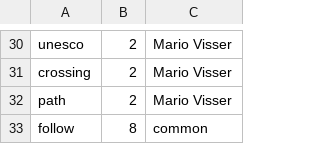
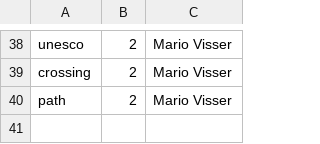
Before and after one commit to haojing9058/FlickrMatch, a CSV file: static/description.csv, drawn as a sheet; only a part is shown, gaps mark what is left out; removed rows and columns are numbered as before the commit, all else as after; the diff covers the shown part only; the diff names each change by its address in the sheet, - before the commit and + after, or states it on an @@ line.

```diff
--- a/static/description.csv
+++ b/static/description.csv
-row 33: follow | 8 | common
```
Also changed, not shown: 21 added rows and 13 removed rows elsewhere in this file, static/tags.csv, static/title.csv, 6 other files.
